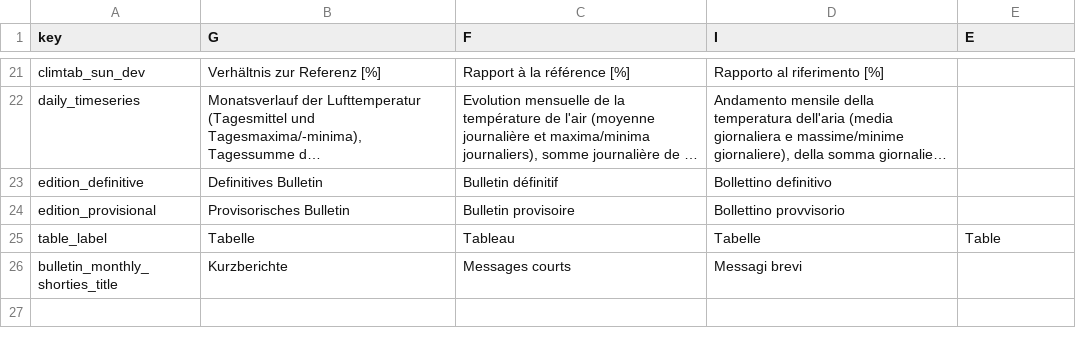
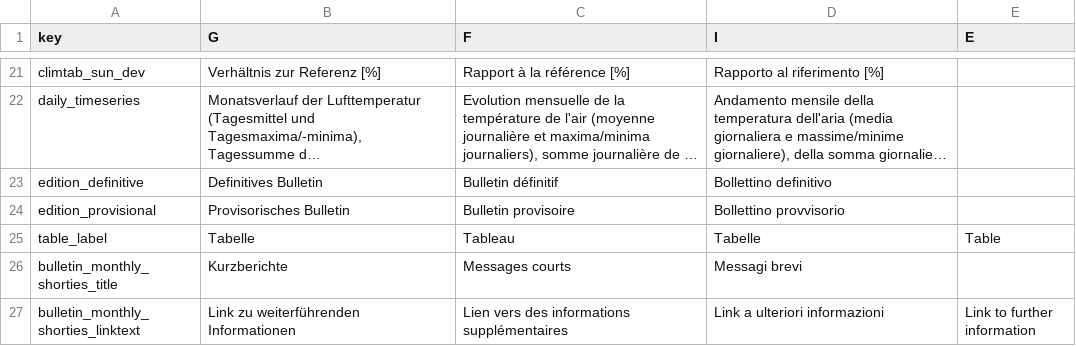
Before and after one commit to MeteoSwiss/cat.bulletin, a CSV file: inst/extdata/trans.csv, drawn as a sheet; only a part is shown, gaps mark what is left out; long unchanged cells end in …; the diff names each change by its address in the sheet, - before the commit and + after, or states it on an @@ line.

Commit message:
Update shorties rendering to show explicit link

```diff
--- a/inst/extdata/trans.csv
+++ b/inst/extdata/trans.csv
+row 27: bulletin_monthly_shorties_linktext | Link zu weiterführenden Informationen | Lien vers des informations supplémentaires | Link a ulteriori informazioni | Link to further information
```
Also changed, not shown: 2 other files.
